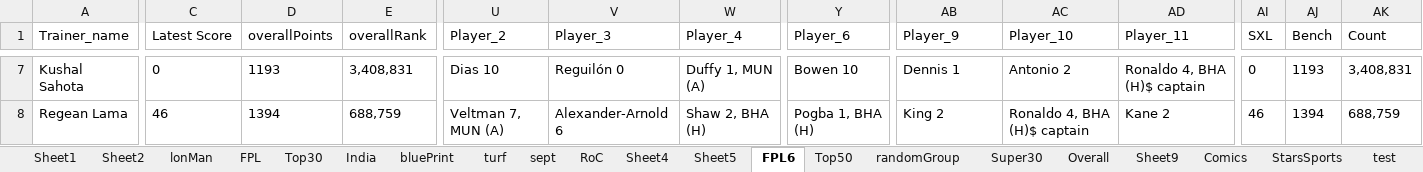
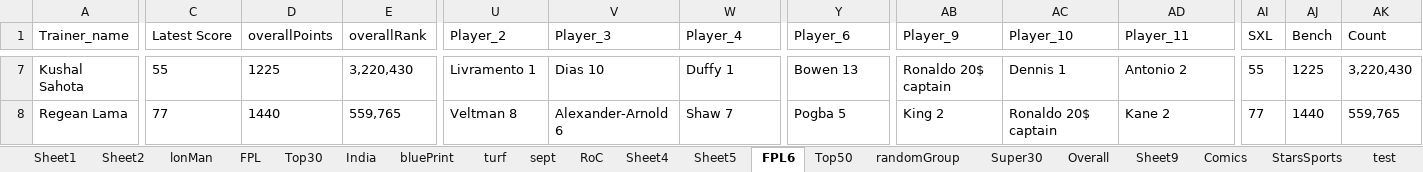
Before and after one commit to TenForBen/TenForBen.github.io, an Excel workbook: EdisonLogs/weather.xlsx, sheet FPL6, drawn as a sheet; only a part is shown, gaps mark what is left out; values as stored, in another font and other column widths than the file's, no borders; the diff covers the shown part only; the diff names each change by its address in the sheet, - before the commit and + after, or states it on an @@ line.

```diff
--- a/EdisonLogs/weather.xlsx (sheet FPL6)
+++ b/EdisonLogs/weather.xlsx (sheet FPL6)
-C7 (Latest Score): 0
+C7 (Latest Score): 55
-D7 (overallPoints): 1193
+D7 (overallPoints): 1225
-E7 (overallRank): 3,408,831
+E7 (overallRank): 3,220,430
-U7 (Player_2): Dias 10
+U7 (Player_2): Livramento 1
-V7 (Player_3): Reguilón 0
+V7 (Player_3): Dias 10
-W7 (Player_4): Duffy 1, MUN (A)
+W7 (Player_4): Duffy 1
-Y7 (Player_6): Bowen 10
+Y7 (Player_6): Bowen 13
-AB7 (Player_9): Dennis 1
+AB7 (Player_9): Ronaldo 20$ captain
-AC7 (Player_10): Antonio 2
+AC7 (Player_10): Dennis 1
-AD7 (Player_11): Ronaldo 4, BHA (H)$ captain
+AD7 (Player_11): Antonio 2
-AI7 (SXL): 0
+AI7 (SXL): 55
-AJ7 (Bench): 1193
+AJ7 (Bench): 1225
-AK7 (Count): 3,408,831
+AK7 (Count): 3,220,430
-C8 (Latest Score): 46
+C8 (Latest Score): 77
-D8 (overallPoints): 1394
+D8 (overallPoints): 1440
-E8 (overallRank): 688,759
+E8 (overallRank): 559,765
-U8 (Player_2): Veltman 7, MUN (A)
+U8 (Player_2): Veltman 8
-W8 (Player_4): Shaw 2, BHA (H)
+W8 (Player_4): Shaw 7
-Y8 (Player_6): Pogba 1, BHA (H)
+Y8 (Player_6): Pogba 5
-AC8 (Player_10): Ronaldo 4, BHA (H)$ captain
+AC8 (Player_10): Ronaldo 20$ captain
-AI8 (SXL): 46
+AI8 (SXL): 77
-AJ8 (Bench): 1394
+AJ8 (Bench): 1440
-AK8 (Count): 688,759
+AK8 (Count): 559,765
```
Also changed, not shown: 436 edited cells elsewhere in this sheet, FPL/Excellent JSON.xlsm, 13 other files.
